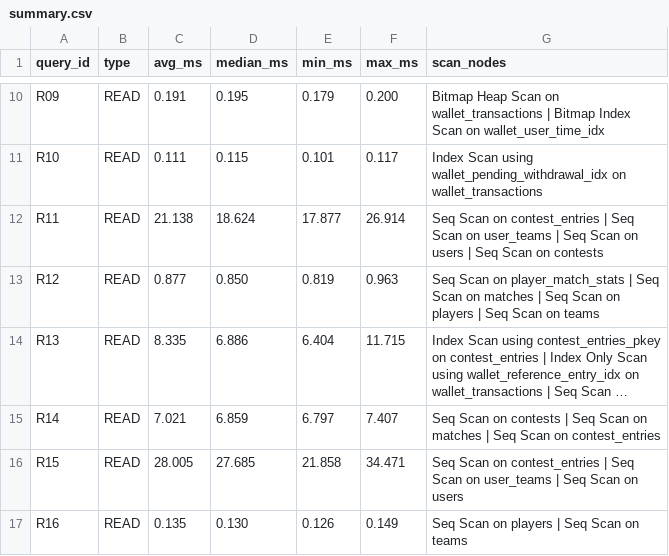
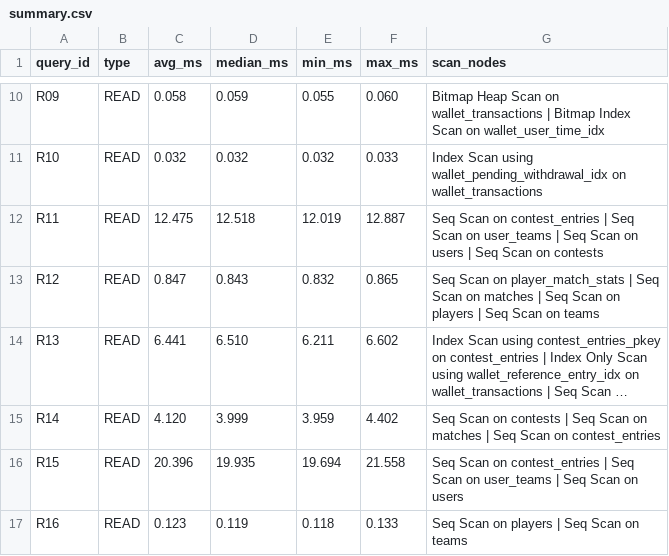
Before and after one commit to vishalkbladerunner-create/DE_velora_2026, a CSV file: benchmarks/results/optimized/summary.csv, drawn as a sheet; only a part is shown, gaps mark what is left out; long unchanged cells end in …; the diff covers the shown part only; the diff names each change by its address in the sheet, - before the commit and + after, or states it on an @@ line.

```diff
--- a/benchmarks/results/optimized/summary.csv
+++ b/benchmarks/results/optimized/summary.csv
-C10 (avg_ms): 0.191
+C10 (avg_ms): 0.058
-D10 (median_ms): 0.195
+D10 (median_ms): 0.059
-E10 (min_ms): 0.179
+E10 (min_ms): 0.055
-F10 (max_ms): 0.200
+F10 (max_ms): 0.060
-C11 (avg_ms): 0.111
+C11 (avg_ms): 0.032
-D11 (median_ms): 0.115
+D11 (median_ms): 0.032
-E11 (min_ms): 0.101
+E11 (min_ms): 0.032
-F11 (max_ms): 0.117
+F11 (max_ms): 0.033
-C12 (avg_ms): 21.138
+C12 (avg_ms): 12.475
-D12 (median_ms): 18.624
+D12 (median_ms): 12.518
-E12 (min_ms): 17.877
+E12 (min_ms): 12.019
-F12 (max_ms): 26.914
+F12 (max_ms): 12.887
-C13 (avg_ms): 0.877
+C13 (avg_ms): 0.847
-D13 (median_ms): 0.850
+D13 (median_ms): 0.843
-E13 (min_ms): 0.819
+E13 (min_ms): 0.832
-F13 (max_ms): 0.963
+F13 (max_ms): 0.865
-C14 (avg_ms): 8.335
+C14 (avg_ms): 6.441
-D14 (median_ms): 6.886
+D14 (median_ms): 6.510
-E14 (min_ms): 6.404
+E14 (min_ms): 6.211
-F14 (max_ms): 11.715
+F14 (max_ms): 6.602
-C15 (avg_ms): 7.021
+C15 (avg_ms): 4.120
-D15 (median_ms): 6.859
+D15 (median_ms): 3.999
-E15 (min_ms): 6.797
+E15 (min_ms): 3.959
-F15 (max_ms): 7.407
+F15 (max_ms): 4.402
-C16 (avg_ms): 28.005
+C16 (avg_ms): 20.396
-D16 (median_ms): 27.685
+D16 (median_ms): 19.935
-E16 (min_ms): 21.858
+E16 (min_ms): 19.694
-F16 (max_ms): 34.471
+F16 (max_ms): 21.558
-C17 (avg_ms): 0.135
+C17 (avg_ms): 0.123
-D17 (median_ms): 0.130
+D17 (median_ms): 0.119
-E17 (min_ms): 0.126
+E17 (min_ms): 0.118
-F17 (max_ms): 0.149
+F17 (max_ms): 0.133
```
Also changed, not shown: 87 edited cells elsewhere in this file, 32 other files.
